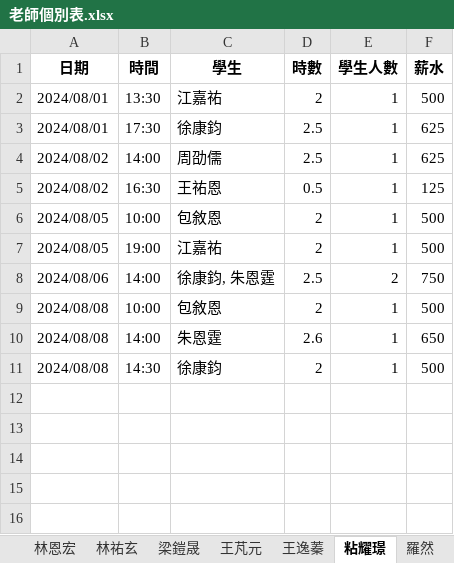
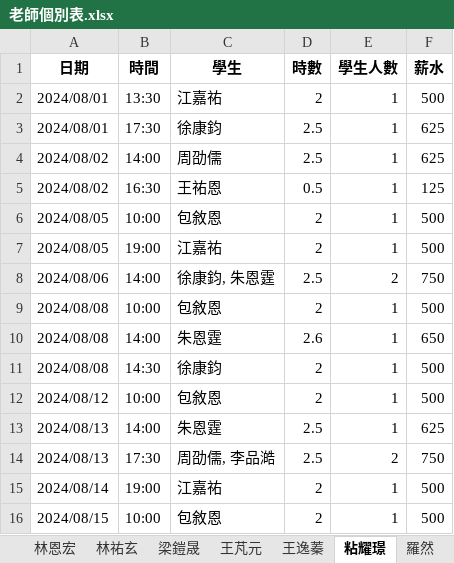
Before and after one commit to lsyuan36/cramserver, an Excel workbook: output/老師個別表.xlsx, sheet 粘耀璟, drawn as a sheet; values as stored, in another font and other column widths than the file's, no borders; the diff names each change by its address in the sheet, - before the commit and + after, or states it on an @@ line.

```diff
--- a/output/老師個別表.xlsx (sheet 粘耀璟)
+++ b/output/老師個別表.xlsx (sheet 粘耀璟)
+row 12: 2024/08/12 | 10:00 | 包敘恩 | 2 | 1 | 500
+row 13: 2024/08/13 | 14:00 | 朱恩霆 | 2.5 | 1 | 625
+row 14: 2024/08/13 | 17:30 | 周劭儒, 李品澔 | 2.5 | 2 | 750
+row 15: 2024/08/14 | 19:00 | 江嘉祐 | 2 | 1 | 500
+row 16: 2024/08/15 | 10:00 | 包敘恩 | 2 | 1 | 500
```
Also changed, not shown: sheet 張哲銘, sheet 張新岳, sheet 羅然, sheet 陳柏宇, sheet 劉冠緯, sheet 鄭伊育, 16 more sheets, input/上課記錄 (回覆).xlsx, output/學生個別表.xlsx, 3 other files.
